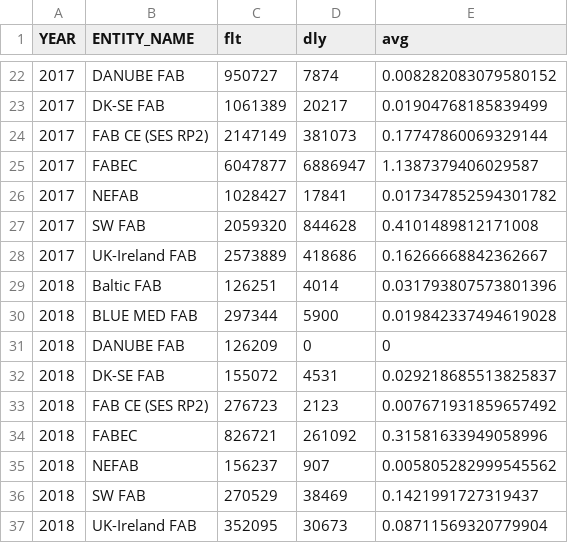
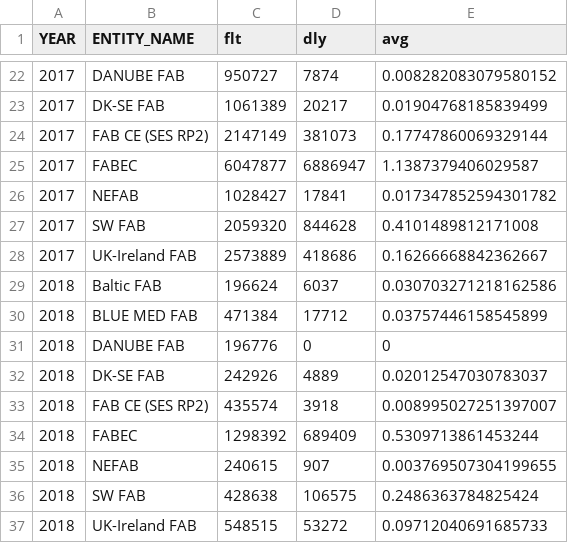
Before and after one commit to euctrl-pru/website, a CSV file: graphics/en-route_atfm_delay_fab/monthly_ert_dly_fab_fir.csv, drawn as a sheet; only a part is shown, gaps mark what is left out.

```diff
--- a/graphics/en-route_atfm_delay_fab/monthly_ert_dly_fab_fir.csv
+++ b/graphics/en-route_atfm_delay_fab/monthly_ert_dly_fab_fir.csv
@@ -28,10 +28,10 @@ YEAR,ENTITY_NAME,flt,dly,avg
 2017,UK-Ireland FAB,2573889,418686,0.16266668842362667
-2018,Baltic FAB,126251,4014,0.031793807573801396
-2018,BLUE MED FAB,297344,5900,0.019842337494619028
-2018,DANUBE FAB,126209,0,0
-2018,DK-SE FAB,155072,4531,0.029218685513825837
-2018,FAB CE (SES RP2),276723,2123,0.007671931859657492
-2018,FABEC,826721,261092,0.31581633949058996
-2018,NEFAB,156237,907,0.005805282999545562
-2018,SW FAB,270529,38469,0.1421991727319437
-2018,UK-Ireland FAB,352095,30673,0.08711569320779904
+2018,Baltic FAB,196624,6037,0.030703271218162586
+2018,BLUE MED FAB,471384,17712,0.03757446158545899
+2018,DANUBE FAB,196776,0,0
+2018,DK-SE FAB,242926,4889,0.02012547030783037
+2018,FAB CE (SES RP2),435574,3918,0.008995027251397007
+2018,FABEC,1298392,689409,0.5309713861453244
+2018,NEFAB,240615,907,0.003769507304199655
+2018,SW FAB,428638,106575,0.2486363784825424
+2018,UK-Ireland FAB,548515,53272,0.09712040691685733
```
Also changed, not shown: _data/ansp_composition.csv, graphics/percent_movement_change/ert_flt_ansp.tsv, 25 other files.
